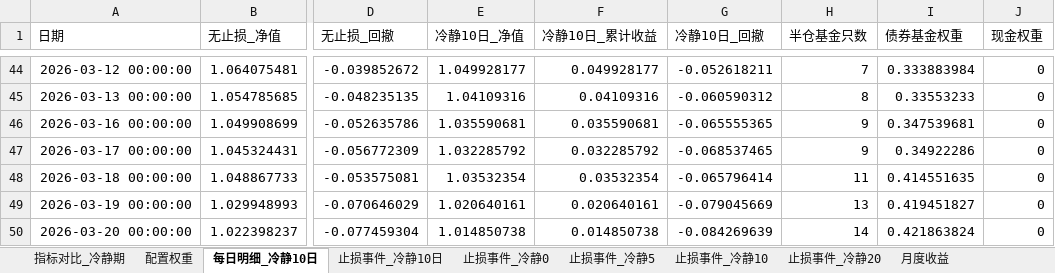
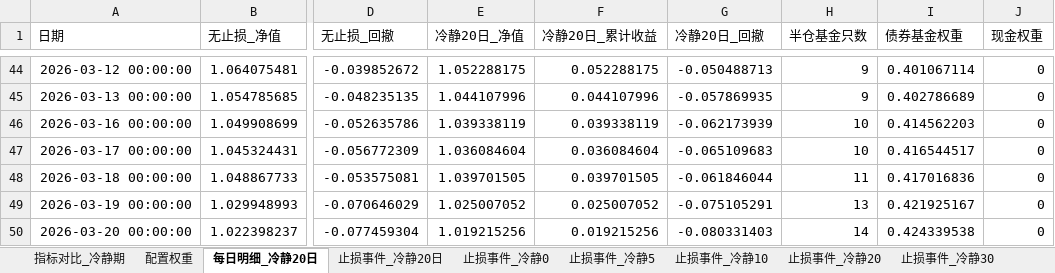
Before and after one commit to bwliseva/portfolio-report, an Excel workbook: automation/单基金止损回测结果.xlsx, sheet 每日明细_冷静20日, drawn as a sheet; only a part is shown, gaps mark what is left out; values as stored, in another font and other column widths than the file's, no borders; the diff covers the shown part only; the diff names each change by its address in the sheet, - before the commit and + after, or states it on an @@ line.

```diff
--- a/automation/单基金止损回测结果.xlsx (sheet 每日明细_冷静20日)
+++ b/automation/单基金止损回测结果.xlsx (sheet 每日明细_冷静20日)
-sheet tab: 每日明细_冷静10日
+sheet tab: 每日明细_冷静20日
-sheet tab: 止损事件_冷静10日
+sheet tab: 止损事件_冷静20日
+sheet tab: 止损事件_冷静30
-E1: 冷静10日_净值
+E1: 冷静20日_净值
-F1: 冷静10日_累计收益
+F1: 冷静20日_累计收益
-G1: 冷静10日_回撤
+G1: 冷静20日_回撤
-E44 (冷静20日_净值): 1.049928177
+E44 (冷静20日_净值): 1.052288175
-F44 (冷静20日_累计收益): 0.049928177
+F44 (冷静20日_累计收益): 0.052288175
-G44 (冷静20日_回撤): -0.052618211
+G44 (冷静20日_回撤): -0.050488713
-H44 (半仓基金只数): 7
+H44 (半仓基金只数): 9
-I44 (债券基金权重): 0.333883984
+I44 (债券基金权重): 0.401067114
-E45 (冷静20日_净值): 1.04109316
+E45 (冷静20日_净值): 1.044107996
-F45 (冷静20日_累计收益): 0.04109316
+F45 (冷静20日_累计收益): 0.044107996
-G45 (冷静20日_回撤): -0.060590312
+G45 (冷静20日_回撤): -0.057869935
-H45 (半仓基金只数): 8
+H45 (半仓基金只数): 9
-I45 (债券基金权重): 0.33553233
+I45 (债券基金权重): 0.402786689
-E46 (冷静20日_净值): 1.035590681
+E46 (冷静20日_净值): 1.039338119
-F46 (冷静20日_累计收益): 0.035590681
+F46 (冷静20日_累计收益): 0.039338119
-G46 (冷静20日_回撤): -0.065555365
+G46 (冷静20日_回撤): -0.062173939
-H46:H47 (半仓基金只数): 9
+H46:H47 (半仓基金只数): 10
-I46 (债券基金权重): 0.347539681
+I46 (债券基金权重): 0.414562203
-E47 (冷静20日_净值): 1.032285792
+E47 (冷静20日_净值): 1.036084604
-F47 (冷静20日_累计收益): 0.032285792
+F47 (冷静20日_累计收益): 0.036084604
-G47 (冷静20日_回撤): -0.068537465
+G47 (冷静20日_回撤): -0.065109683
-I47 (债券基金权重): 0.34922286
+I47 (债券基金权重): 0.416544517
-E48 (冷静20日_净值): 1.03532354
+E48 (冷静20日_净值): 1.039701505
-F48 (冷静20日_累计收益): 0.03532354
+F48 (冷静20日_累计收益): 0.039701505
-G48 (冷静20日_回撤): -0.065796414
+G48 (冷静20日_回撤): -0.061846044
-I48 (债券基金权重): 0.414551635
+I48 (债券基金权重): 0.417016836
-E49 (冷静20日_净值): 1.020640161
+E49 (冷静20日_净值): 1.025007052
-F49 (冷静20日_累计收益): 0.020640161
+F49 (冷静20日_累计收益): 0.025007052
-G49 (冷静20日_回撤): -0.079045669
+G49 (冷静20日_回撤): -0.075105291
-I49 (债券基金权重): 0.419451827
+I49 (债券基金权重): 0.421925167
-E50 (冷静20日_净值): 1.014850738
+E50 (冷静20日_净值): 1.019215256
-F50 (冷静20日_累计收益): 0.014850738
+F50 (冷静20日_累计收益): 0.019215256
-G50 (冷静20日_回撤): -0.084269639
+G50 (冷静20日_回撤): -0.080331403
-I50 (债券基金权重): 0.421863824
+I50 (债券基金权重): 0.424339538
```
Also changed, not shown: 600 edited cells elsewhere in this sheet, sheet 止损事件_冷静20日, sheet 指标对比_冷静期, sheet 月度收益.
